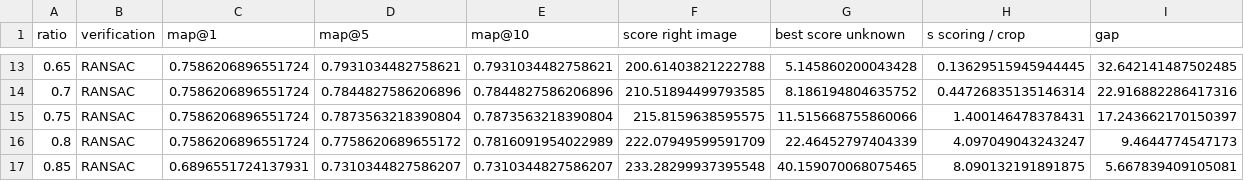
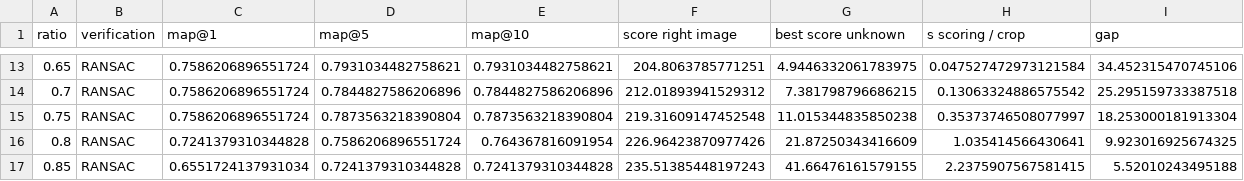
Before and after one commit to MCV-2026-C1-Project/Team-2, a CSV file: week4/results/sift_configurations.csv, drawn as a sheet; only a part is shown, gaps mark what is left out; the diff covers the shown part only.

```diff
--- a/week4/results/sift_configurations.csv
+++ b/week4/results/sift_configurations.csv
@@ -13,5 +13,5 @@ ratio,verification,map@1,map@5,map@10,score right image,best score unknown,s sco
-0.65,RANSAC,0.7586206896551724,0.7931034482758621,0.7931034482758621,200.61403821222788,5.145860200043428,0.13629515945944445,32.642141487502485
-0.7,RANSAC,0.7586206896551724,0.7844827586206896,0.7844827586206896,210.51894499793585,8.186194804635752,0.44726835135146314,22.916882286417316
-0.75,RANSAC,0.7586206896551724,0.7873563218390804,0.7873563218390804,215.8159638595575,11.515668755860066,1.400146478378431,17.243662170150397
-0.8,RANSAC,0.7586206896551724,0.7758620689655172,0.7816091954022989,222.07949599591709,22.46452797404339,4.097049043243247,9.4644774547173
-0.85,RANSAC,0.6896551724137931,0.7310344827586207,0.7310344827586207,233.28299937395548,40.159070068075465,8.090132191891875,5.667839409105081
+0.65,RANSAC,0.7586206896551724,0.7931034482758621,0.7931034482758621,204.8063785771251,4.9446332061783975,0.047527472973121584,34.452315470745106
+0.7,RANSAC,0.7586206896551724,0.7844827586206896,0.7844827586206896,212.01893941529312,7.381798796686215,0.13063324886575542,25.295159733387518
+0.75,RANSAC,0.7586206896551724,0.7873563218390804,0.7873563218390804,219.31609147452548,11.015344835850238,0.35373746508077997,18.253000181913304
+0.8,RANSAC,0.7241379310344828,0.7586206896551724,0.764367816091954,226.96423870977426,21.87250343416609,1.035414566430641,9.923016925674325
+0.85,RANSAC,0.6551724137931034,0.7241379310344828,0.7241379310344828,235.51385448197243,41.66476161579155,2.2375907567581415,5.52010243495188
```
Also changed, not shown: 31 edited cells elsewhere in this file, week4/results/sift_per_painting.csv, 11 other files.
